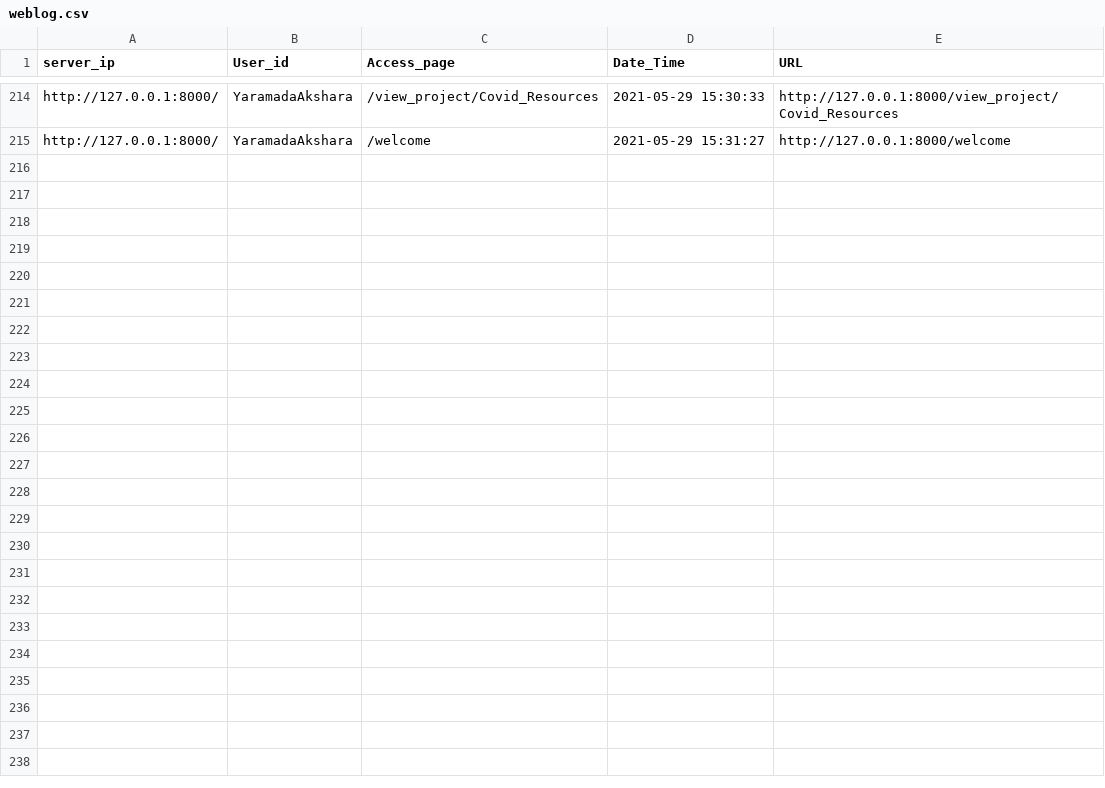
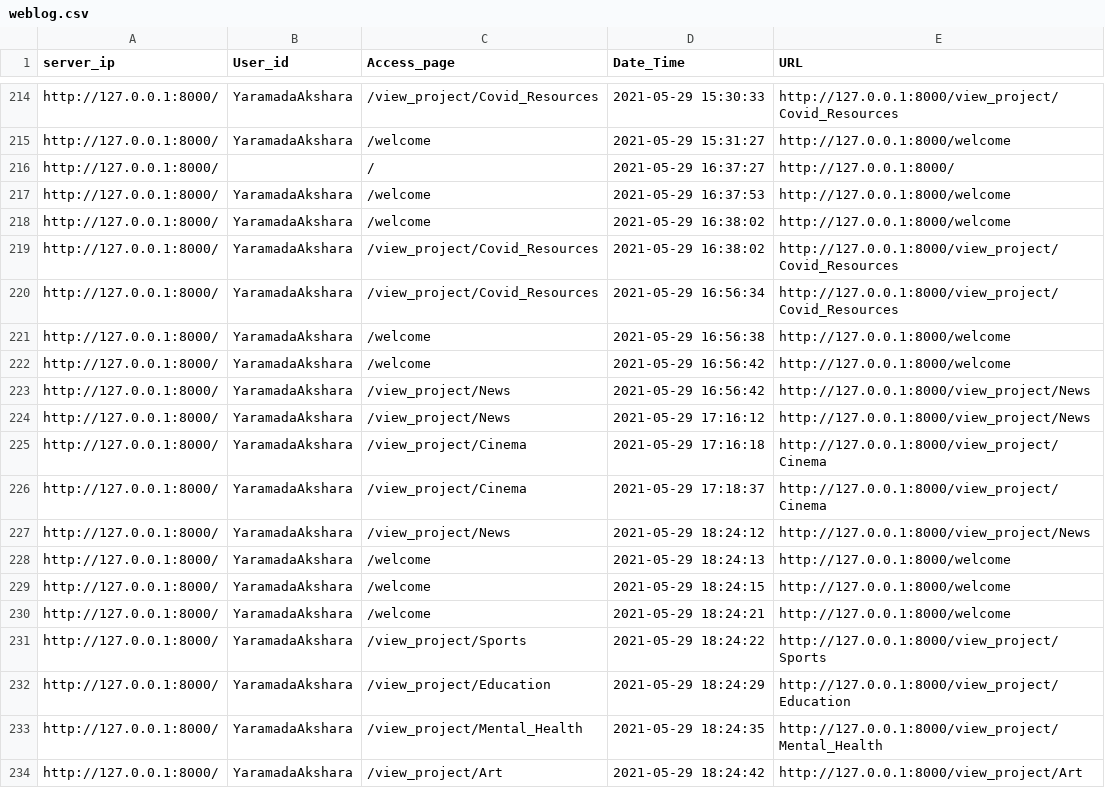
Before and after one commit to SindhujaNadgoud/WebNoiseReduction-Major-project, a CSV file: project/log/weblog.csv, drawn as a sheet; only a part is shown, gaps mark what is left out; the diff covers the shown part only; the diff names each change by its address in the sheet, - before the commit and + after, or states it on an @@ line.

```diff
--- a/project/log/weblog.csv
+++ b/project/log/weblog.csv
+row 216: http://127.0.0.1:8000/ |  | / | 2021-05-29 16:37:27 | http://127.0.0.1:8000/
+row 217: http://127.0.0.1:8000/ | YaramadaAkshara | /welcome | 2021-05-29 16:37:53 | http://127.0.0.1:8000/welcome
+row 218: http://127.0.0.1:8000/ | YaramadaAkshara | /welcome | 2021-05-29 16:38:02 | http://127.0.0.1:8000/welcome
+row 219: http://127.0.0.1:8000/ | YaramadaAkshara | /view_project/Covid_Resources | 2021-05-29 16:38:02 | http://127.0.0.1:8000/view_project/Covid_Resources
+row 220: http://127.0.0.1:8000/ | YaramadaAkshara | /view_project/Covid_Resources | 2021-05-29 16:56:34 | http://127.0.0.1:8000/view_project/Covid_Resources
+row 221: http://127.0.0.1:8000/ | YaramadaAkshara | /welcome | 2021-05-29 16:56:38 | http://127.0.0.1:8000/welcome
+row 222: http://127.0.0.1:8000/ | YaramadaAkshara | /welcome | 2021-05-29 16:56:42 | http://127.0.0.1:8000/welcome
+row 223: http://127.0.0.1:8000/ | YaramadaAkshara | /view_project/News | 2021-05-29 16:56:42 | http://127.0.0.1:8000/view_project/News
+row 224: http://127.0.0.1:8000/ | YaramadaAkshara | /view_project/News | 2021-05-29 17:16:12 | http://127.0.0.1:8000/view_project/News
+row 225: http://127.0.0.1:8000/ | YaramadaAkshara | /view_project/Cinema | 2021-05-29 17:16:18 | http://127.0.0.1:8000/view_project/Cinema
+row 226: http://127.0.0.1:8000/ | YaramadaAkshara | /view_project/Cinema | 2021-05-29 17:18:37 | http://127.0.0.1:8000/view_project/Cinema
+row 227: http://127.0.0.1:8000/ | YaramadaAkshara | /view_project/News | 2021-05-29 18:24:12 | http://127.0.0.1:8000/view_project/News
+row 228: http://127.0.0.1:8000/ | YaramadaAkshara | /welcome | 2021-05-29 18:24:13 | http://127.0.0.1:8000/welcome
+row 229: http://127.0.0.1:8000/ | YaramadaAkshara | /welcome | 2021-05-29 18:24:15 | http://127.0.0.1:8000/welcome
+row 230: http://127.0.0.1:8000/ | YaramadaAkshara | /welcome | 2021-05-29 18:24:21 | http://127.0.0.1:8000/welcome
+row 231: http://127.0.0.1:8000/ | YaramadaAkshara | /view_project/Sports | 2021-05-29 18:24:22 | http://127.0.0.1:8000/view_project/Sports
+row 232: http://127.0.0.1:8000/ | YaramadaAkshara | /view_project/Education | 2021-05-29 18:24:29 | http://127.0.0.1:8000/view_project/Education
+row 233: http://127.0.0.1:8000/ | YaramadaAkshara | /view_project/Mental_Health | 2021-05-29 18:24:35 | http://127.0.0.1:8000/view_project/Mental_Health
+row 234: http://127.0.0.1:8000/ | YaramadaAkshara | /view_project/Art | 2021-05-29 18:24:42 | http://127.0.0.1:8000/view_project/Art
```
Also changed, not shown: 11 added rows elsewhere in this file, 12 other files.
